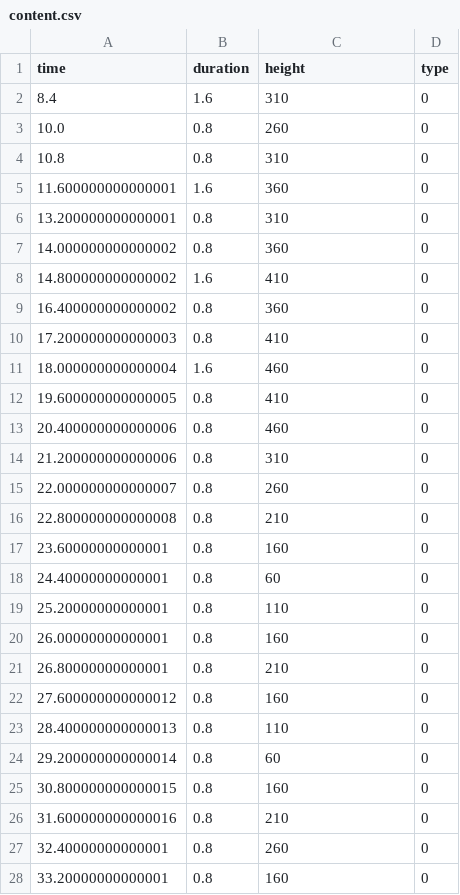
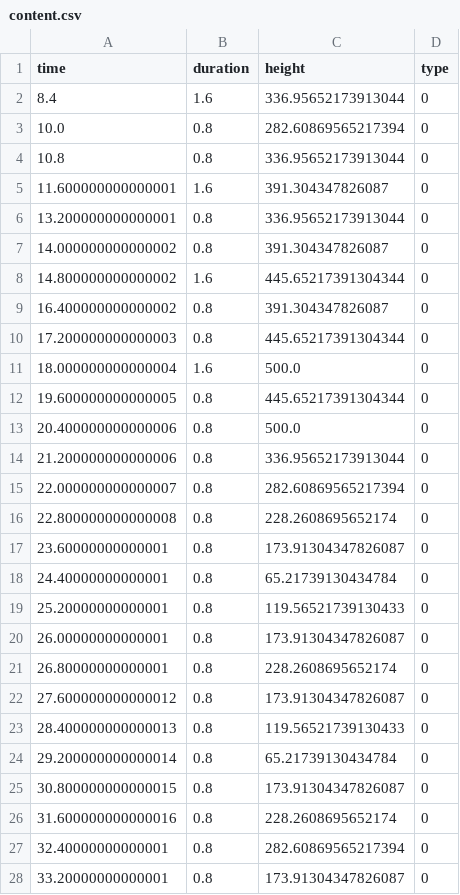
Before and after one commit to LeghamC/ProjetTransverse_Groupe_1, a CSV file: levels/Winter/content.csv, drawn as a sheet; only a part is shown; the diff covers the shown part only.

```diff
--- a/levels/Winter/content.csv
+++ b/levels/Winter/content.csv
@@ -1,28 +1,28 @@
 "time","duration","height","type"
-8.4,1.6,310,0
-10.0,0.8,260,0
-10.8,0.8,310,0
-11.600000000000001,1.6,360,0
-13.200000000000001,0.8,310,0
-14.000000000000002,0.8,360,0
-14.800000000000002,1.6,410,0
-16.400000000000002,0.8,360,0
-17.200000000000003,0.8,410,0
-18.000000000000004,1.6,460,0
-19.600000000000005,0.8,410,0
-20.400000000000006,0.8,460,0
-21.200000000000006,0.8,310,0
-22.000000000000007,0.8,260,0
-22.800000000000008,0.8,210,0
-23.60000000000001,0.8,160,0
-24.40000000000001,0.8,60,0
-25.20000000000001,0.8,110,0
-26.00000000000001,0.8,160,0
-26.80000000000001,0.8,210,0
-27.600000000000012,0.8,160,0
-28.400000000000013,0.8,110,0
-29.200000000000014,0.8,60,0
-30.800000000000015,0.8,160,0
-31.600000000000016,0.8,210,0
-32.40000000000001,0.8,260,0
-33.20000000000001,0.8,160,0
+8.4,1.6,336.95652173913044,0
+10.0,0.8,282.60869565217394,0
+10.8,0.8,336.95652173913044,0
+11.600000000000001,1.6,391.304347826087,0
+13.200000000000001,0.8,336.95652173913044,0
+14.000000000000002,0.8,391.304347826087,0
+14.800000000000002,1.6,445.65217391304344,0
+16.400000000000002,0.8,391.304347826087,0
+17.200000000000003,0.8,445.65217391304344,0
+18.000000000000004,1.6,500.0,0
+19.600000000000005,0.8,445.65217391304344,0
+20.400000000000006,0.8,500.0,0
+21.200000000000006,0.8,336.95652173913044,0
+22.000000000000007,0.8,282.60869565217394,0
+22.800000000000008,0.8,228.2608695652174,0
+23.60000000000001,0.8,173.91304347826087,0
+24.40000000000001,0.8,65.21739130434784,0
+25.20000000000001,0.8,119.56521739130433,0
+26.00000000000001,0.8,173.91304347826087,0
+26.80000000000001,0.8,228.2608695652174,0
+27.600000000000012,0.8,173.91304347826087,0
+28.400000000000013,0.8,119.56521739130433,0
+29.200000000000014,0.8,65.21739130434784,0
+30.800000000000015,0.8,173.91304347826087,0
+31.600000000000016,0.8,228.2608695652174,0
+32.40000000000001,0.8,282.60869565217394,0
+33.20000000000001,0.8,173.91304347826087,0
```
Also changed, not shown: 24 edited cells elsewhere in this file, 12 other files.
